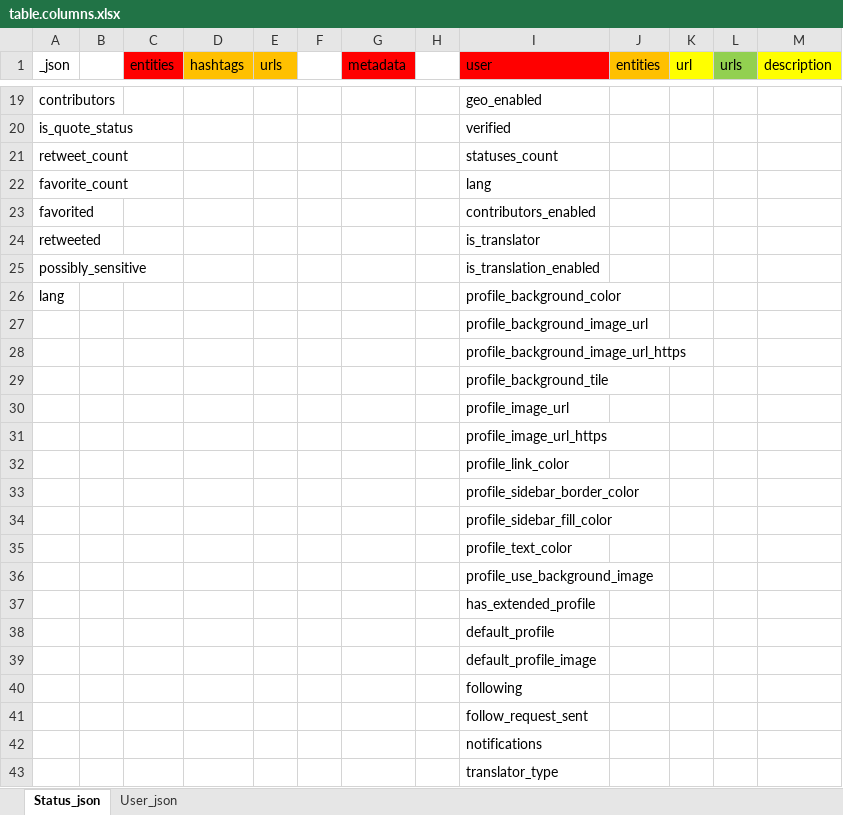
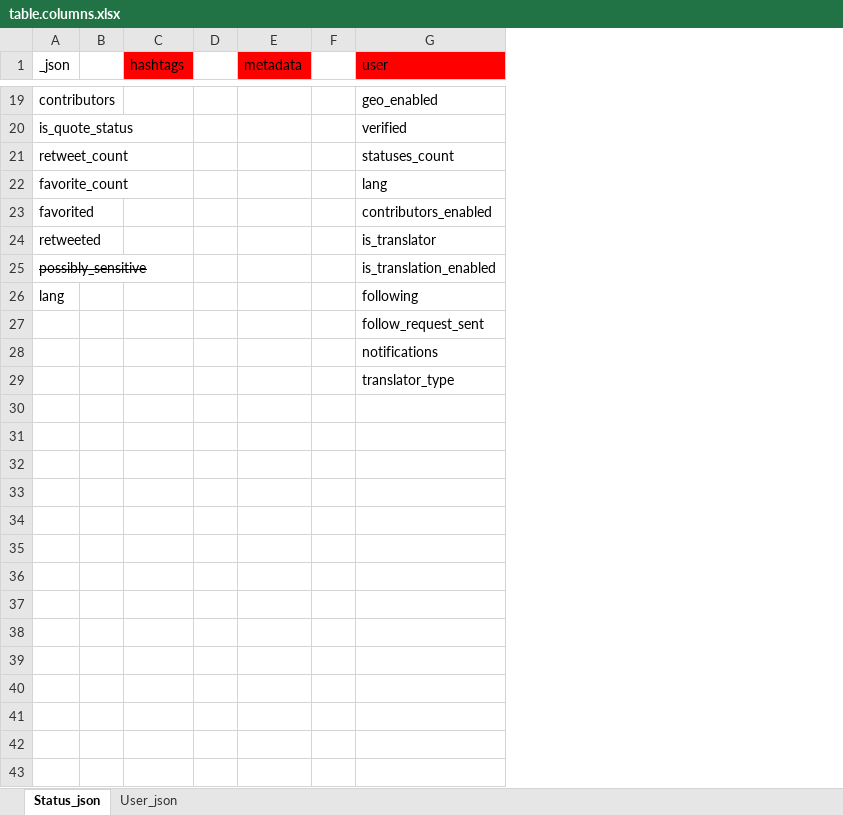
Before and after one commit to SeokJune/BigData_VI_T-SA, an Excel workbook: 00.Doc/참고 문서/DB/table.columns.xlsx, sheet Status_json, drawn as a sheet; only a part is shown, gaps mark what is left out; values as stored, in another font and other column widths than the file's, no borders; removed rows and columns are numbered as before the commit, all else as after; the diff covers the shown part only; the diff names each change by its address in the sheet, - before the commit and + after, or states it on an @@ line.

Commit message:
Update table.columns.xlsx

```diff
--- a/00.Doc/참고 문서/DB/table.columns.xlsx (sheet Status_json)
+++ b/00.Doc/참고 문서/DB/table.columns.xlsx (sheet Status_json)
-column C (entities), empty
-column E (urls), empty
-column J (entities), empty
-column K (url), empty
-column L (urls), empty
-column M (description), empty
-C1 fill: #FFC000
+C1 fill: #FF0000
-A25 strikethrough: off
+A25 strikethrough: on
-G26 (user): profile_background_color
+G26 (user): following
-row 27:  |  |  |  |  |  |  |  | profile_background_image_url
-row 28:  |  |  |  |  |  |  |  | profile_background_image_url_https
-row 29:  |  |  |  |  |  |  |  | profile_background_tile
-row 30:  |  |  |  |  |  |  |  | profile_image_url
-row 31:  |  |  |  |  |  |  |  | profile_image_url_https
-row 32:  |  |  |  |  |  |  |  | profile_link_color
-row 33:  |  |  |  |  |  |  |  | profile_sidebar_border_color
-row 34:  |  |  |  |  |  |  |  | profile_sidebar_fill_color
-row 35:  |  |  |  |  |  |  |  | profile_text_color
-row 36:  |  |  |  |  |  |  |  | profile_use_background_image
-row 37:  |  |  |  |  |  |  |  | has_extended_profile
-row 38:  |  |  |  |  |  |  |  | default_profile
-row 39:  |  |  |  |  |  |  |  | default_profile_image
-row 40:  |  |  |  |  |  |  |  | following
```
Also changed, not shown: 2 edited cells elsewhere in this sheet, sheet User_json.
